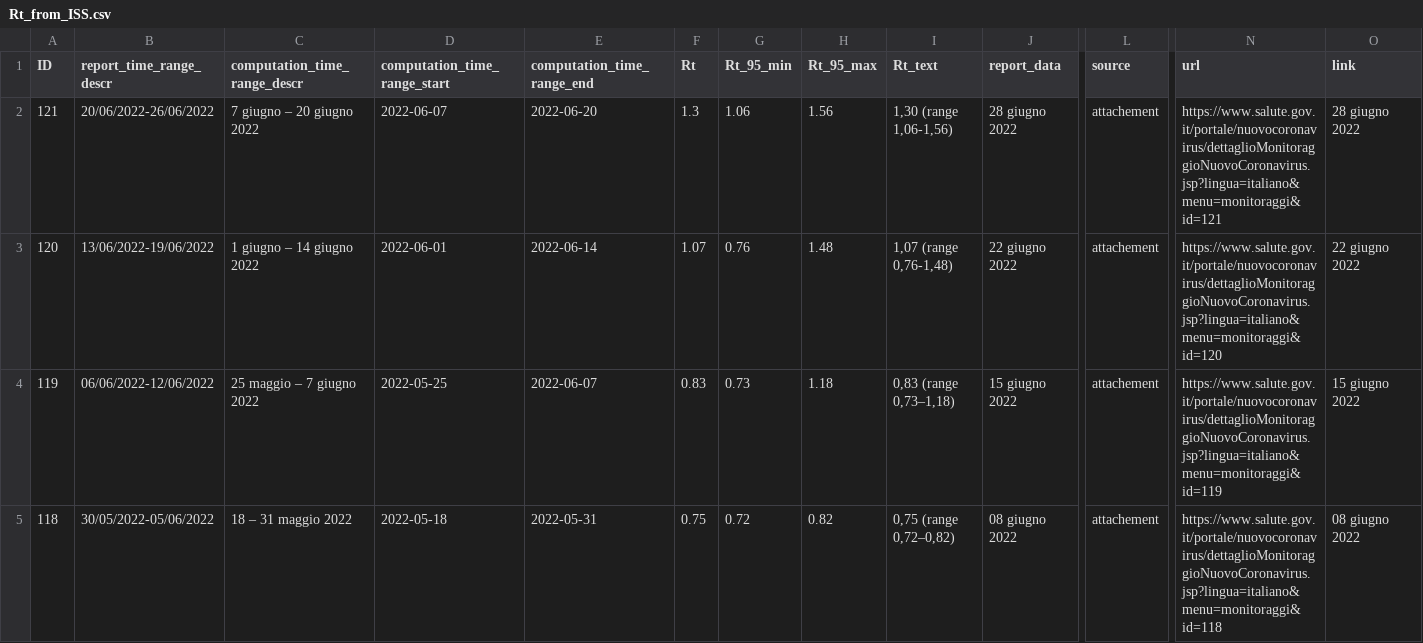
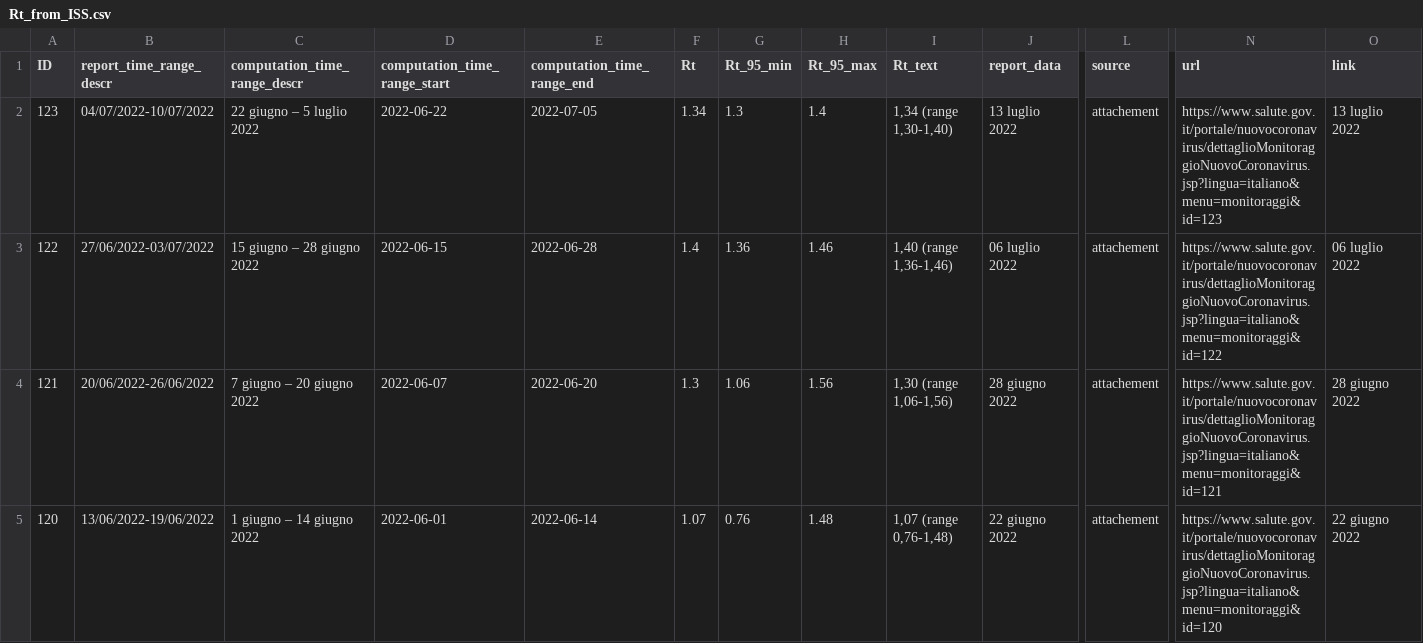
Before and after one commit to tomorrowdata/COVID-19, a CSV file: data/sources/Rt_from_ISS.csv, drawn as a sheet; only a part is shown, gaps mark what is left out; the shorter side is filled out with more unchanged rows; rows hold the shown columns only; the diff names each change by its address in the sheet, - before the commit and + after, or states it on an @@ line.

```diff
--- a/data/sources/Rt_from_ISS.csv
+++ b/data/sources/Rt_from_ISS.csv
+row 2: 123 | 04/07/2022-10/07/2022 | 22 giugno – 5 luglio 2022 | 2022-06-22 | 2022-07-05 | 1.34 | 1.3 | 1.4 | 1,34 (range 1,30-1,40) | 13 luglio 2022 | attachement | https://www.salute.gov.it/portale/nuovocoronavirus/dettaglioMonitoraggioNuovoCoronavirus.jsp?lingua=italiano&menu=monitoraggi&id=123 | 13 luglio 2022
+row 3: 122 | 27/06/2022-03/07/2022 | 15 giugno – 28 giugno 2022 | 2022-06-15 | 2022-06-28 | 1.4 | 1.36 | 1.46 | 1,40 (range 1,36-1,46) | 06 luglio 2022 | attachement | https://www.salute.gov.it/portale/nuovocoronavirus/dettaglioMonitoraggioNuovoCoronavirus.jsp?lingua=italiano&menu=monitoraggi&id=122 | 06 luglio 2022
```
Also changed, not shown: data/sources/Rt_regions_avg14_from_ISS.csv, 1 other file.
